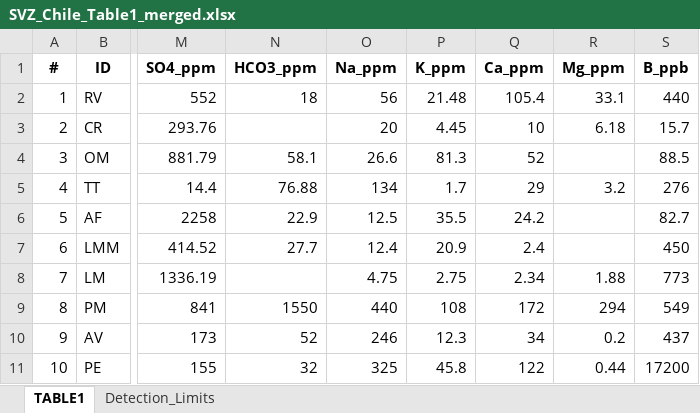
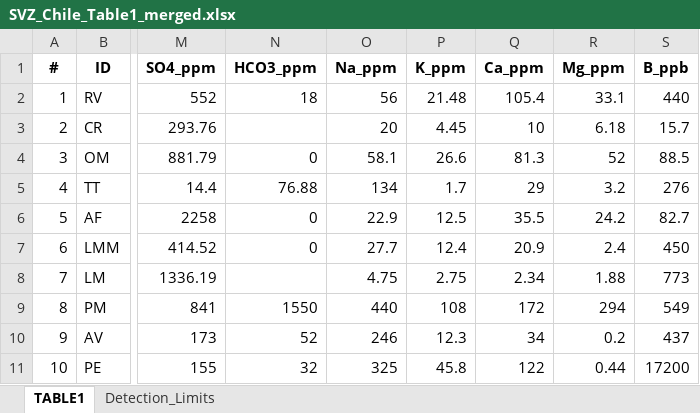
Before and after one commit to luccaglessner/Abschlussarbeit, an Excel workbook: Abschlussarbeit Bearbeitung/Jupyter Notebooks/1.1_Data-Acquisition-Wrapper/Gesammelte_Datenbanken/SVZ_Chile_Table1_merged.xlsx, sheet TABLE1, drawn as a sheet; only a part is shown, gaps mark what is left out; values as stored, in another font and other column widths than the file's, no borders; the diff names each change by its address in the sheet, - before the commit and + after, or states it on an @@ line.

Commit message:
Corrected Chile Database error for parsing in two rows

```diff
--- a/Abschlussarbeit Bearbeitung/Jupyter Notebooks/1.1_Data-Acquisition-Wrapper/Gesammelte_Datenbanken/SVZ_Chile_Table1_merged.xlsx (sheet TABLE1)
+++ b/Abschlussarbeit Bearbeitung/Jupyter Notebooks/1.1_Data-Acquisition-Wrapper/Gesammelte_Datenbanken/SVZ_Chile_Table1_merged.xlsx (sheet TABLE1)
-N4 (HCO3_ppm): 58.1
+N4 (HCO3_ppm): 0
-O4 (Na_ppm): 26.6
+O4 (Na_ppm): 58.1
-P4 (K_ppm): 81.3
+P4 (K_ppm): 26.6
-Q4 (Ca_ppm): 52
+Q4 (Ca_ppm): 81.3
-R4 (Mg_ppm): (empty)
+R4 (Mg_ppm): 52
-N6 (HCO3_ppm): 22.9
+N6 (HCO3_ppm): 0
-O6 (Na_ppm): 12.5
+O6 (Na_ppm): 22.9
-P6 (K_ppm): 35.5
+P6 (K_ppm): 12.5
-Q6 (Ca_ppm): 24.2
+Q6 (Ca_ppm): 35.5
-R6 (Mg_ppm): (empty)
+R6 (Mg_ppm): 24.2
-N7 (HCO3_ppm): 27.7
+N7 (HCO3_ppm): 0
-O7 (Na_ppm): 12.4
+O7 (Na_ppm): 27.7
-P7 (K_ppm): 20.9
+P7 (K_ppm): 12.4
-Q7 (Ca_ppm): 2.4
+Q7 (Ca_ppm): 20.9
-R7 (Mg_ppm): (empty)
+R7 (Mg_ppm): 2.4
```
